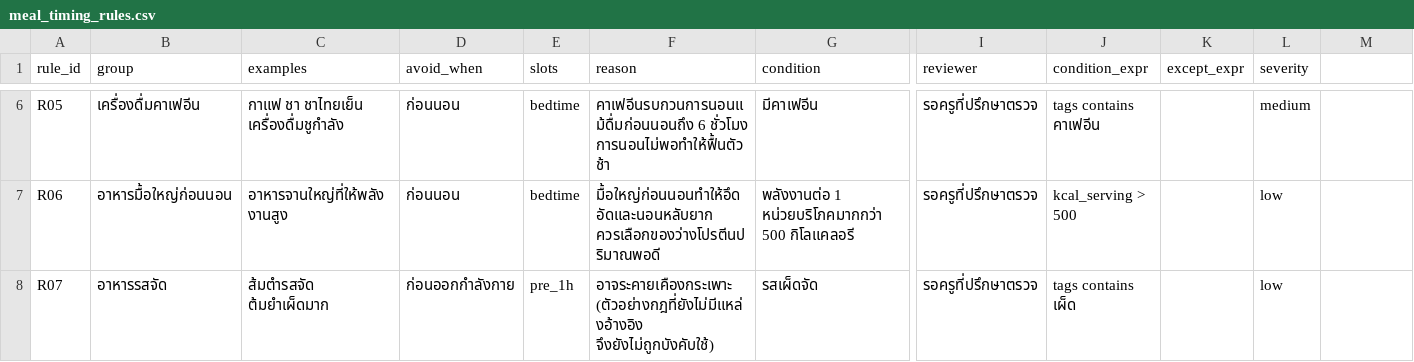
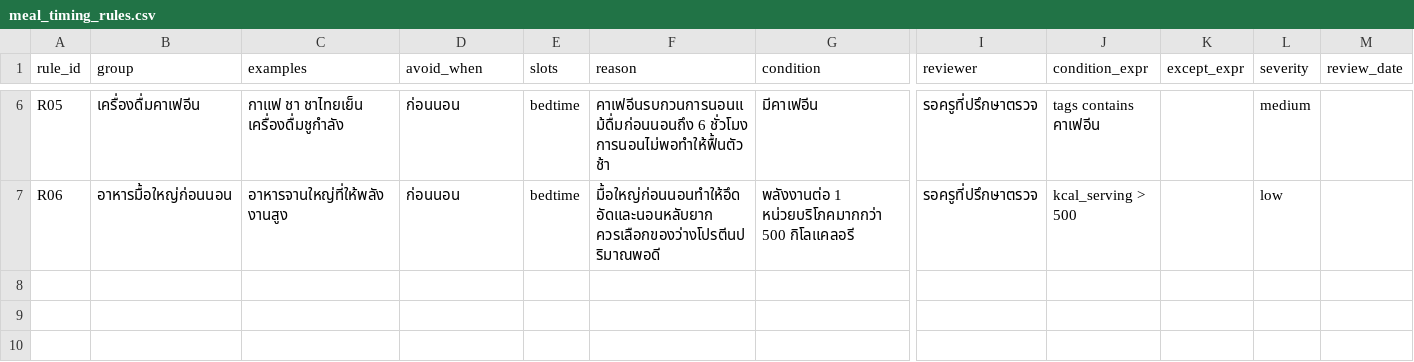
Before and after one commit to alexluisogman1811-boop/exercise-meal-timin, a CSV file: data/meal_timing_rules.csv, drawn as a sheet; only a part is shown, gaps mark what is left out; rows hold the shown columns only; the diff names each change by its address in the sheet, - before the commit and + after, or states it on an @@ line.

```diff
--- a/data/meal_timing_rules.csv
+++ b/data/meal_timing_rules.csv
-M1: (empty)
+M1: review_date
-row 8: R07 | อาหารรสจัด | ส้มตำรสจัด ต้มยำเผ็ดมาก | ก่อนออกกำลังกาย | pre_1h | อาจระคายเคืองกระเพาะ (ตัวอย่างกฎที่ยังไม่มีแหล่งอ้างอิง จึงยังไม่ถูกบังคับใช้) | รสเผ็ดจัด | รอครูที่ปรึกษาตรวจ | tags contains เผ็ด |  | low
```
Also changed, not shown: data/foods.csv, 8 other files.
